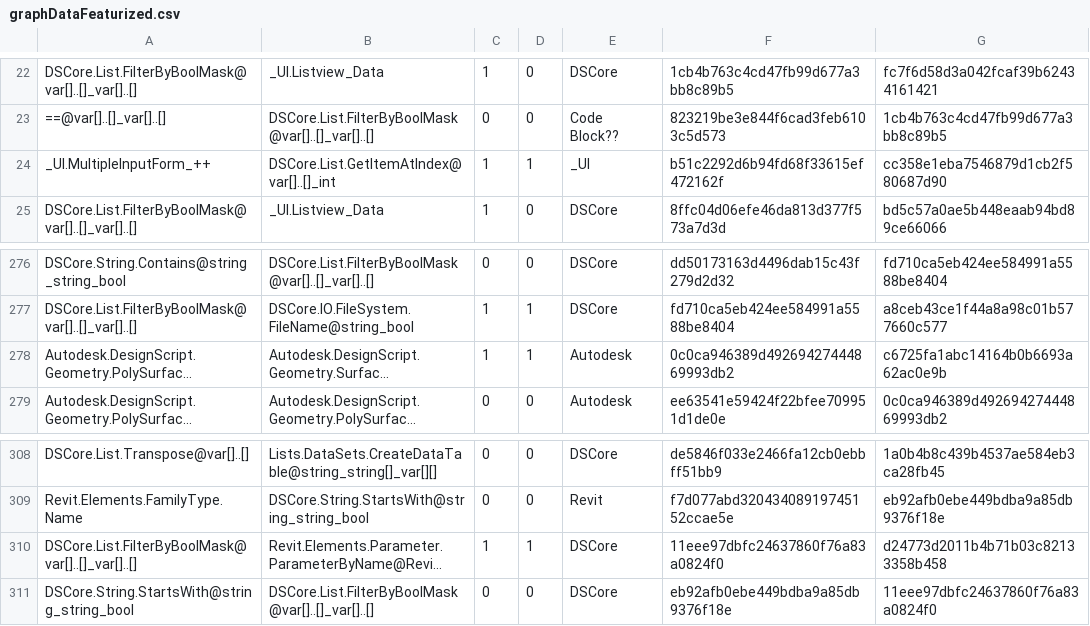
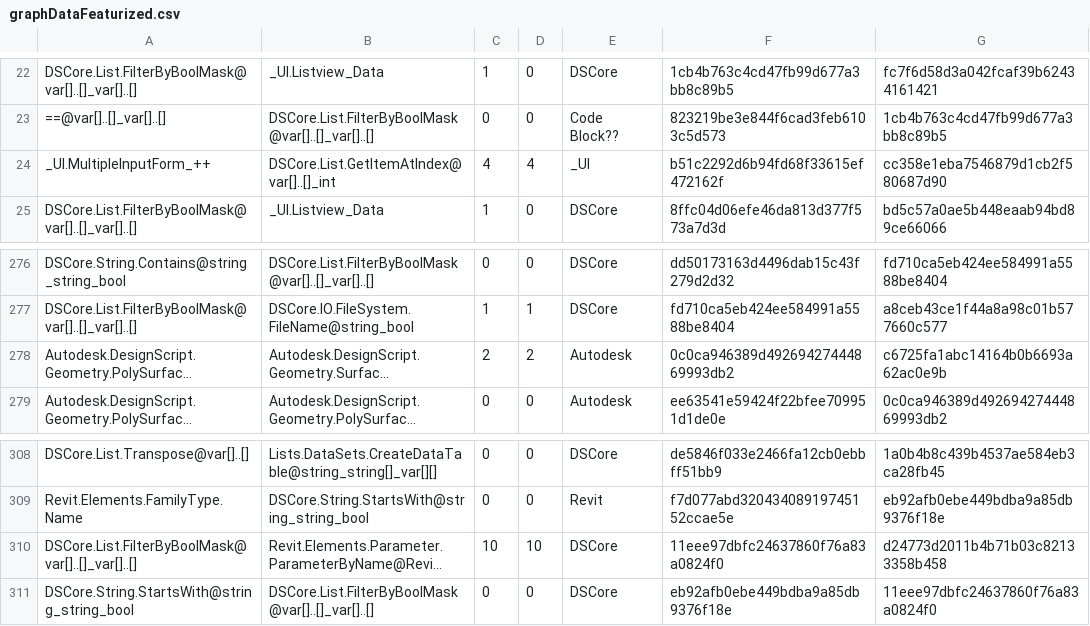
Before and after one commit to mitevpi/thesaurus, a CSV file: Data/Output/graphDataFeaturized.csv, drawn as a sheet; only a part is shown, gaps mark what is left out; long unchanged cells end in …; the diff covers the shown part only; the diff names each change by its address in the sheet, - before the commit and + after, or states it on an @@ line.

```diff
--- a/Data/Output/graphDataFeaturized.csv
+++ b/Data/Output/graphDataFeaturized.csv
-C24: 1
+C24: 4
-D24: 1
+D24: 4
-C278: 1
+C278: 2
-D278: 1
+D278: 2
-C310: 1
+C310: 10
-D310: 1
+D310: 10
```
Also changed, not shown: 24 edited cells elsewhere in this file, 2 other files.
